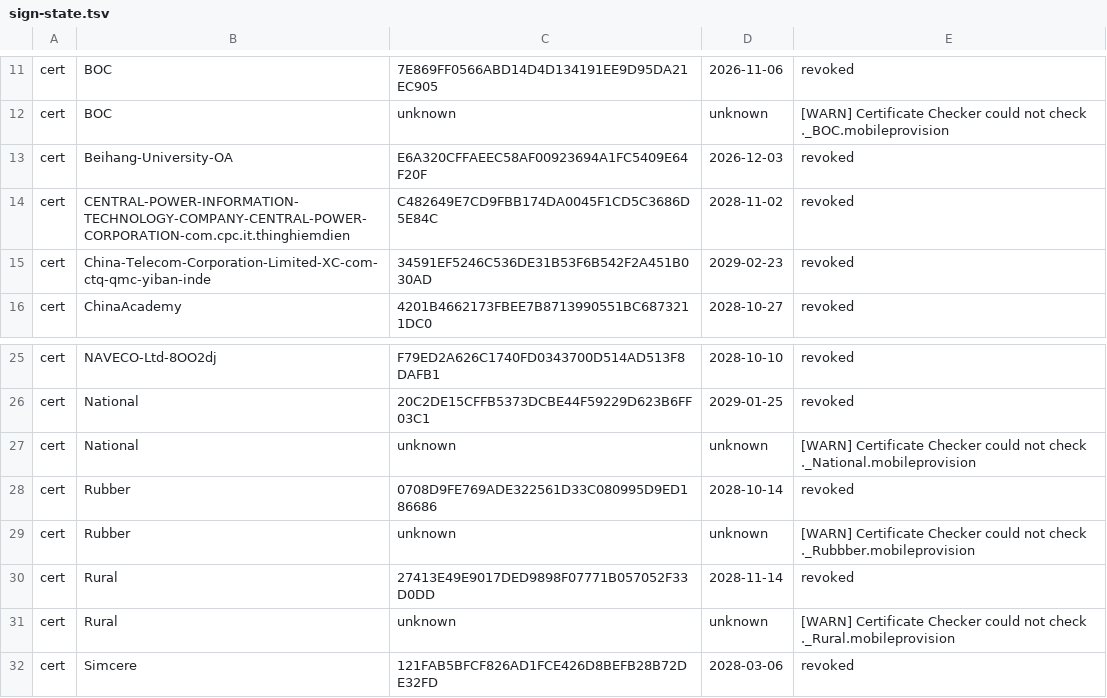
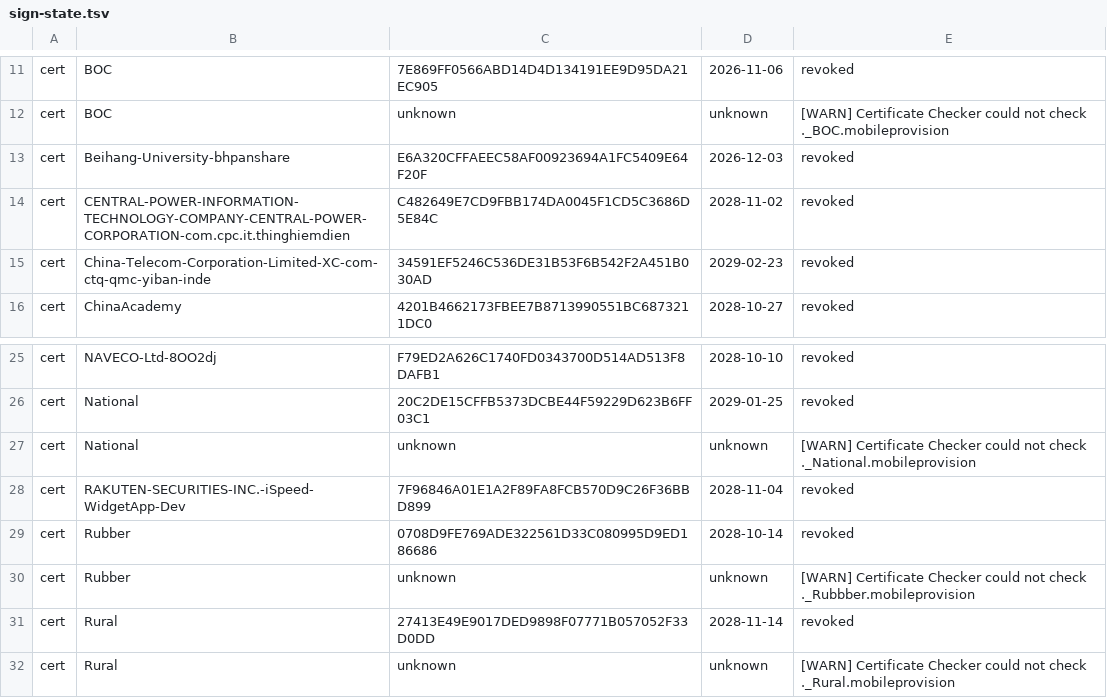
Before and after one commit to FrizzleM/SideInstaller, a TSV file: output/sign-state.tsv, drawn as a sheet; only a part is shown, gaps mark what is left out; the shorter side is filled out with more unchanged rows.

```diff
--- a/output/sign-state.tsv
+++ b/output/sign-state.tsv
@@ -12,3 +12,3 @@ cert	BOC	7E869FF0566ABD14D4D134191EE9D95DA21EC905	2026-11-06	revoked
 cert	BOC	unknown	unknown	[WARN] Certificate Checker could not check ._BOC.mobileprovision
-cert	Beihang-University-OA	E6A320CFFAEEC58AF00923694A1FC5409E64F20F	2026-12-03	revoked
+cert	Beihang-University-bhpanshare	E6A320CFFAEEC58AF00923694A1FC5409E64F20F	2026-12-03	revoked
 cert	CENTRAL-POWER-INFORMATION-TECHNOLOGY-COMPANY-CENTRAL-POWER-CORPORATION-com.cpc.it.thinghiemdien	C482649E7CD9FBB174DA0045F1CD5C3686D5E84C	2028-11-02	revoked
@@ -27,2 +27,3 @@ cert	National	20C2DE15CFFB5373DCBE44F59229D623B6FF03C1	2029-01-25	revoked
 cert	National	unknown	unknown	[WARN] Certificate Checker could not check ._National.mobileprovision
+cert	RAKUTEN-SECURITIES-INC.-iSpeed-WidgetApp-Dev	7F96846A01E1A2F89FA8FCB570D9C26F36BBD899	2028-11-04	revoked
 cert	Rubber	0708D9FE769ADE322561D33C080995D9ED186686	2028-10-14	revoked
```
Also changed, not shown: output/certificate-validity.tsv, 22 other files.
